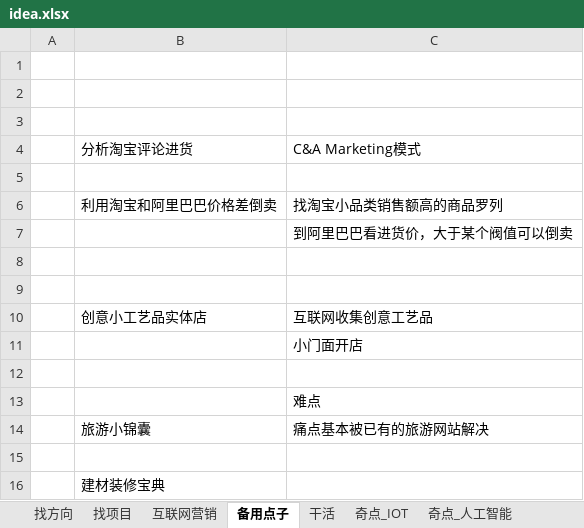
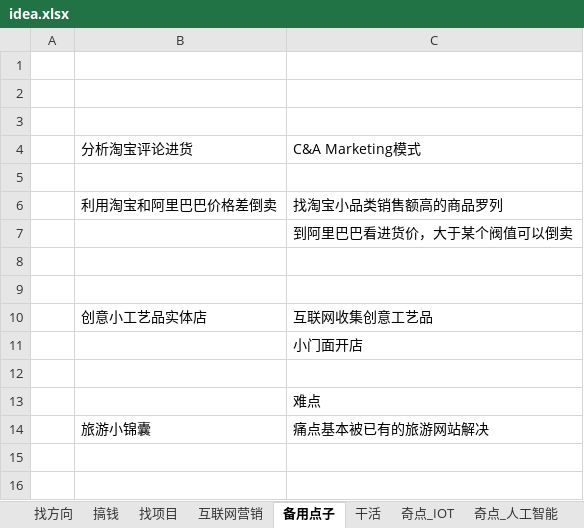
Before and after one commit to colenhyt/ai, an Excel workbook: boxsite/idea.xlsx, sheet 备用点子, drawn as a sheet; values as stored, in another font and other column widths than the file's, no borders; the diff names each change by its address in the sheet, - before the commit and + after, or states it on an @@ line.

```diff
--- a/boxsite/idea.xlsx (sheet 备用点子)
+++ b/boxsite/idea.xlsx (sheet 备用点子)
+sheet tab: 搞钱
-row 15: (empty)
-row 16:  | 建材装修宝典
```
Also changed, not shown: boxsite/购物经验快报.xlsx, 1 other file.
